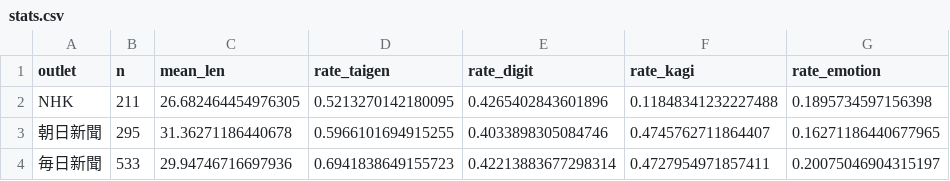
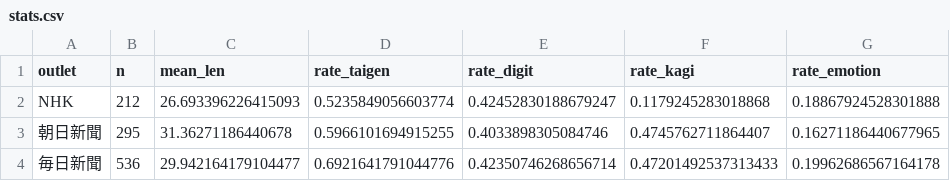
Before and after one commit to twill3c/midashi-sanmenkyo, a CSV file: data/processed/stats.csv, drawn as a sheet.

```diff
--- a/data/processed/stats.csv
+++ b/data/processed/stats.csv
@@ -1,4 +1,4 @@
 outlet,n,mean_len,rate_taigen,rate_digit,rate_kagi,rate_emotion
-NHK,211,26.682464454976305,0.5213270142180095,0.4265402843601896,0.11848341232227488,0.1895734597156398
+NHK,212,26.693396226415093,0.5235849056603774,0.42452830188679247,0.1179245283018868,0.18867924528301888
 朝日新聞,295,31.36271186440678,0.5966101694915255,0.4033898305084746,0.4745762711864407,0.16271186440677965
-毎日新聞,533,29.94746716697936,0.6941838649155723,0.42213883677298314,0.4727954971857411,0.20075046904315197
+毎日新聞,536,29.942164179104477,0.6921641791044776,0.42350746268656714,0.47201492537313433,0.19962686567164178
```
Also changed, not shown: data/ledger.csv, 5 other files.
